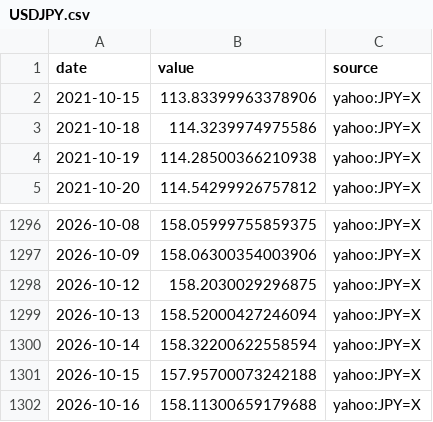
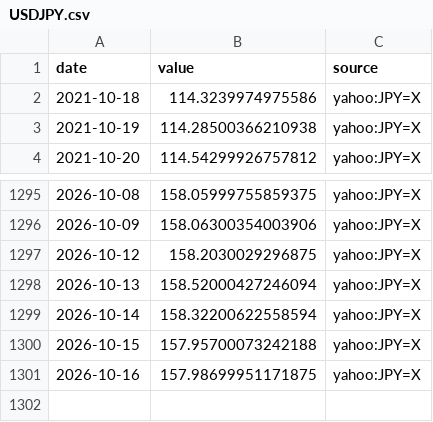
Before and after one commit to MJIH-market/macro-dashboard, a CSV file: data/USDJPY.csv, drawn as a sheet; only a part is shown, gaps mark what is left out.

```diff
--- a/data/USDJPY.csv
+++ b/data/USDJPY.csv
@@ -1,3 +1,2 @@
 date,value,source
-2021-10-15,113.83399963378906,yahoo:JPY=X
 2021-10-18,114.3239974975586,yahoo:JPY=X
@@ -1301,2 +1300,2 @@ date,value,source
 2026-10-15,157.95700073242188,yahoo:JPY=X
-2026-10-16,158.11300659179688,yahoo:JPY=X
+2026-10-16,157.98699951171875,yahoo:JPY=X
```
Also changed, not shown: data/DXY.csv, data/GOLD.csv, 9 other files.
